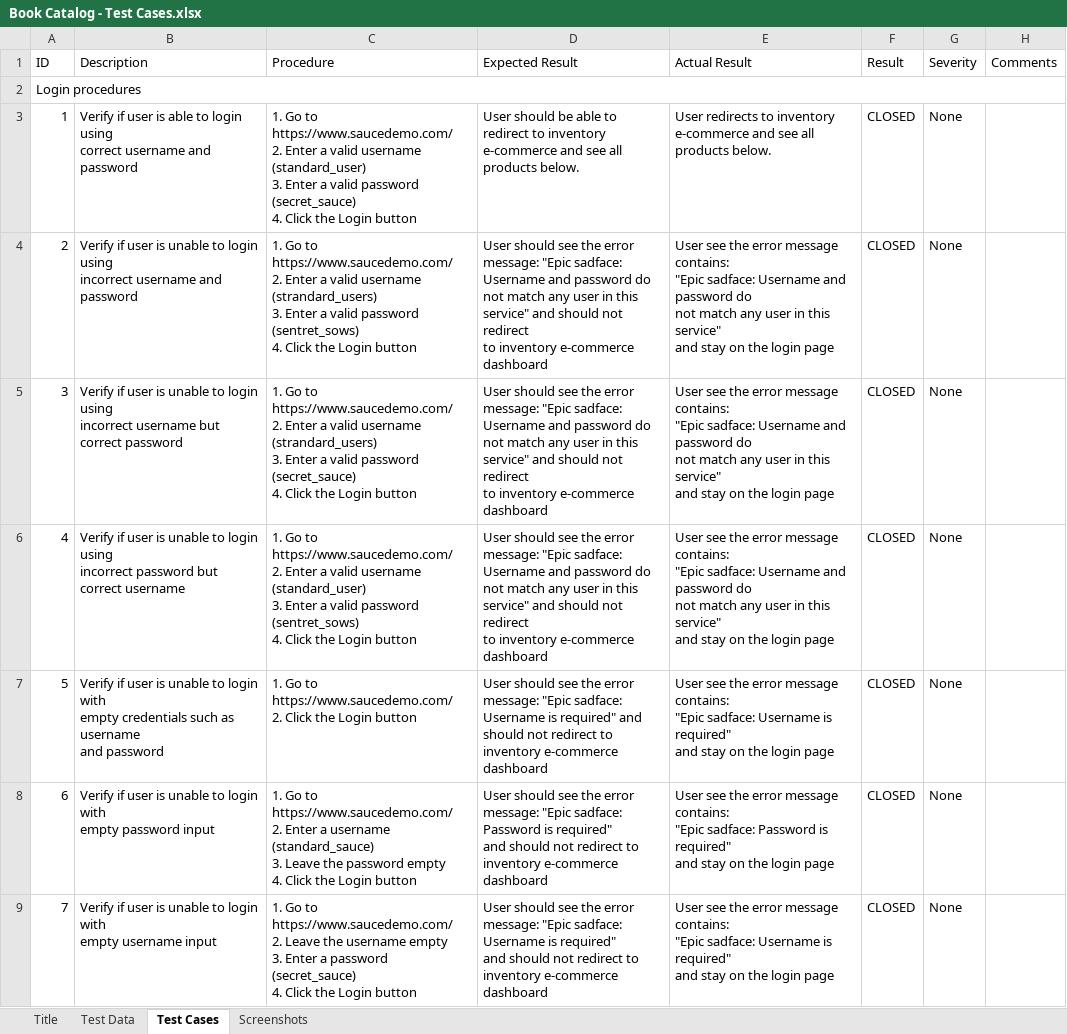
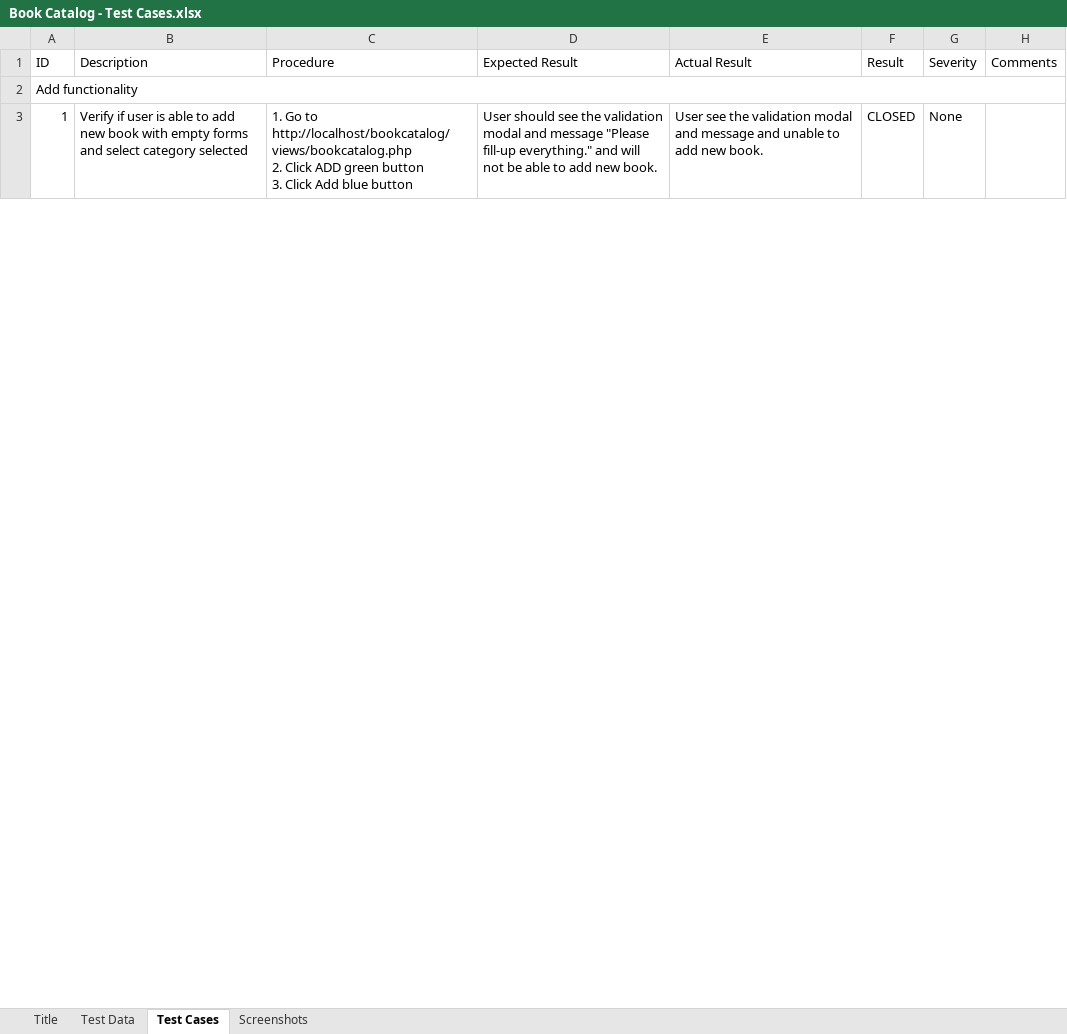
Before and after one commit to OpriasaWeb/bookcatalog-automation, an Excel workbook: test_cases/Book Catalog - Test Cases.xlsx, sheet Test Cases, drawn as a sheet; only a part is shown; values as stored, in another font and other column widths than the file's, no cell formats; removed rows and columns are numbered as before the commit, all else as after; ↵ is a line break in a cell; the diff covers the shown part only; the diff names each change by its address in the sheet, - before the commit and + after, or states it on an @@ line.

Commit message:
fix: add functionality test cases complete

```diff
--- a/test_cases/Book Catalog - Test Cases.xlsx (sheet Test Cases)
+++ b/test_cases/Book Catalog - Test Cases.xlsx (sheet Test Cases)
@@ column A (ID) renumbered between rows 2 and 14 @@
-row 3: 1 | Verify if user is able to login using ↵ correct username and password | 1. Go to https://www.saucedemo.com/ ↵ 2. Enter a valid username (standard_user) ↵ 3. Enter a valid password (secret_sauce) ↵ 4. Click the Login button | User should be able to redirect to inventory e-commerce and see all products below. | User redirects to inventory e-commerce and see all ↵ products below. | CLOSED | None
-row 4: 2 | Verify if user is unable to login using ↵ incorrect username and password | 1. Go to https://www.saucedemo.com/ ↵ 2. Enter a valid username (strandard_users) ↵ 3. Enter a valid password (sentret_sows) ↵ 4. Click the Login button | User should see the error message: "Epic sadface: Username and password do ↵ not match any user in this service" and should not redirect ↵ to inventory e-commerce dashboard | User see the error message contains: ↵ "Epic sadface: Username and password do ↵ not match any user in this service" ↵ and stay on the login page | CLOSED | None
-row 5: 3 | Verify if user is unable to login using ↵ incorrect username but correct password | 1. Go to https://www.saucedemo.com/ ↵ 2. Enter a valid username (strandard_users) ↵ 3. Enter a valid password (secret_sauce) ↵ 4. Click the Login button | User should see the error message: "Epic sadface: Username and password do ↵ not match any user in this service" and should not redirect ↵ to inventory e-commerce dashboard | User see the error message contains: ↵ "Epic sadface: Username and password do ↵ not match any user in this service" ↵ and stay on the login page | CLOSED | None
-row 6: 4 | Verify if user is unable to login using ↵ incorrect password but correct username | 1. Go to https://www.saucedemo.com/ ↵ 2. Enter a valid username (standard_user) ↵ 3. Enter a valid password (sentret_sows) ↵ 4. Click the Login button | User should see the error message: "Epic sadface: Username and password do ↵ not match any user in this service" and should not redirect ↵ to inventory e-commerce dashboard | User see the error message contains: ↵ "Epic sadface: Username and password do ↵ not match any user in this service" ↵ and stay on the login page | CLOSED | None
-B3 (Description): …user is unable to login with ↵ empty credentials such as username ↵ and password
+B3 (Description): …user is able to add new book with empty forms and select category selected
-C3 (Procedure): …Go to https://www.saucedemo.com/ ↵ 2. Click the Login button
+C3 (Procedure): …Go to http://localhost/bookcatalog/views/bookcatalog.php ↵ 2. Click ADD green button ↵ 3. Click Add blue button
-D3 (Expected Result): …see the error message: "Epic sadface: Username is required" and should not redirect to inventory e-commerce dashboard
+D3 (Expected Result): …see the validation modal and message "Please fill-up everything." and will not be able to add new book.
-E3 (Actual Result): …see the error message contains: ↵ "Epic sadface: Username is required" ↵ and stay on the login page
+E3 (Actual Result): …see the validation modal and message and unable to add new book.
-row 8: 6 | Verify if user is unable to login with ↵ empty password input | 1. Go to https://www.saucedemo.com/ ↵ 2. Enter a username (standard_sauce) ↵ 3. Leave the password empty ↵ 4. Click the Login button | User should see the error message: "Epic sadface: Password is required" ↵ and should not redirect to inventory e-commerce dashboard | User see the error message contains: ↵ "Epic sadface: Password is required" ↵ and stay on the login page | CLOSED | None
-row 9: 7 | Verify if user is unable to login with ↵ empty username input | 1. Go to https://www.saucedemo.com/ ↵ 2. Leave the username empty ↵ 3. Enter a password (secret_sauce) ↵ 4. Click the Login button | User should see the error message: "Epic sadface: Username is required" ↵ and should not redirect to inventory e-commerce dashboard | User see the error message contains: ↵ "Epic sadface: Username is required" ↵ and stay on the login page | CLOSED | None
```
Also changed, not shown: 15 added rows, 33 removed rows, 25 edited cells and merged cells elsewhere in this sheet, sheet Test Data, cell formats.
